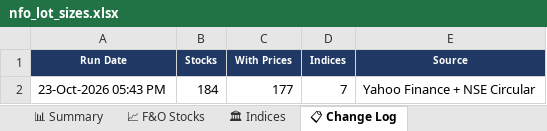
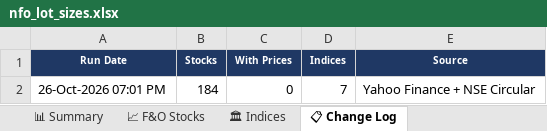
Before and after one commit to spurandhar0/nfo-lot-size-tracker, an Excel workbook: data/nfo_lot_sizes.xlsx, sheet 📋 Change Log, drawn as a sheet; values as stored, in another font and other column widths than the file's, no borders; the diff names each change by its address in the sheet, - before the commit and + after, or states it on an @@ line.

```diff
--- a/data/nfo_lot_sizes.xlsx (sheet 📋 Change Log)
+++ b/data/nfo_lot_sizes.xlsx (sheet 📋 Change Log)
-A2 (Run Date): 23-Oct-2026 05:43 PM
+A2 (Run Date): 26-Oct-2026 07:01 PM
-C2 (With Prices): 177
+C2 (With Prices): 0
```
Also changed, not shown: sheet 📈 F&O Stocks, sheet 📊 Summary, sheet 🏛 Indices, 1 other file.
